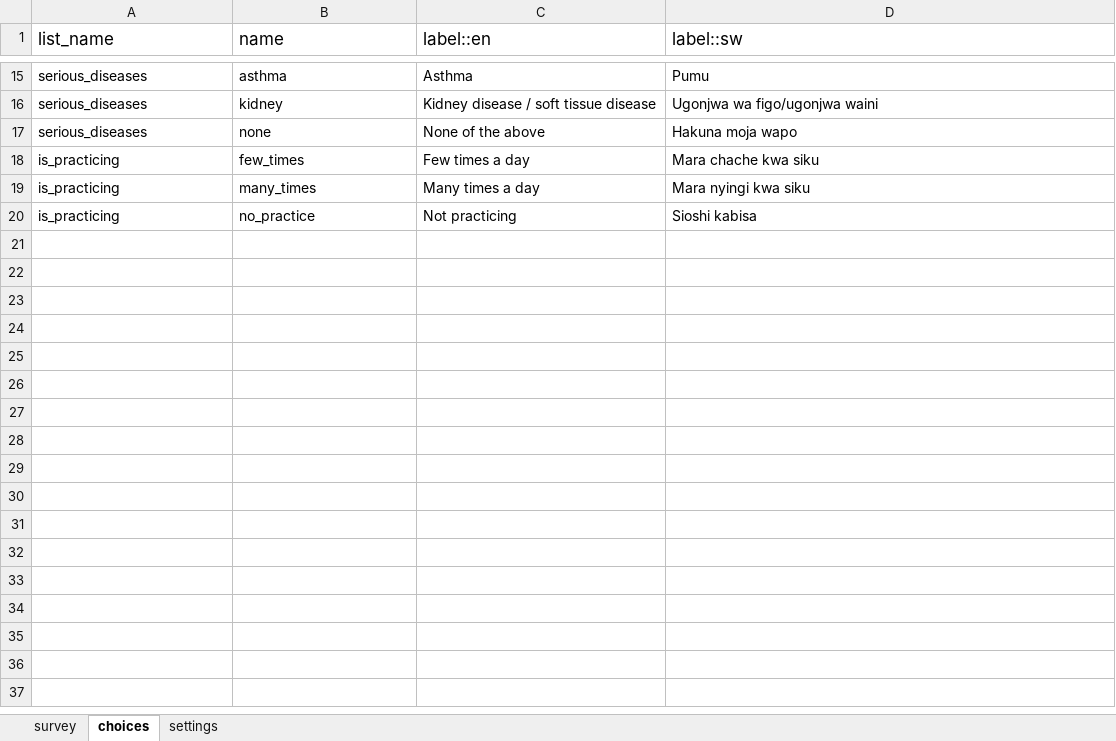
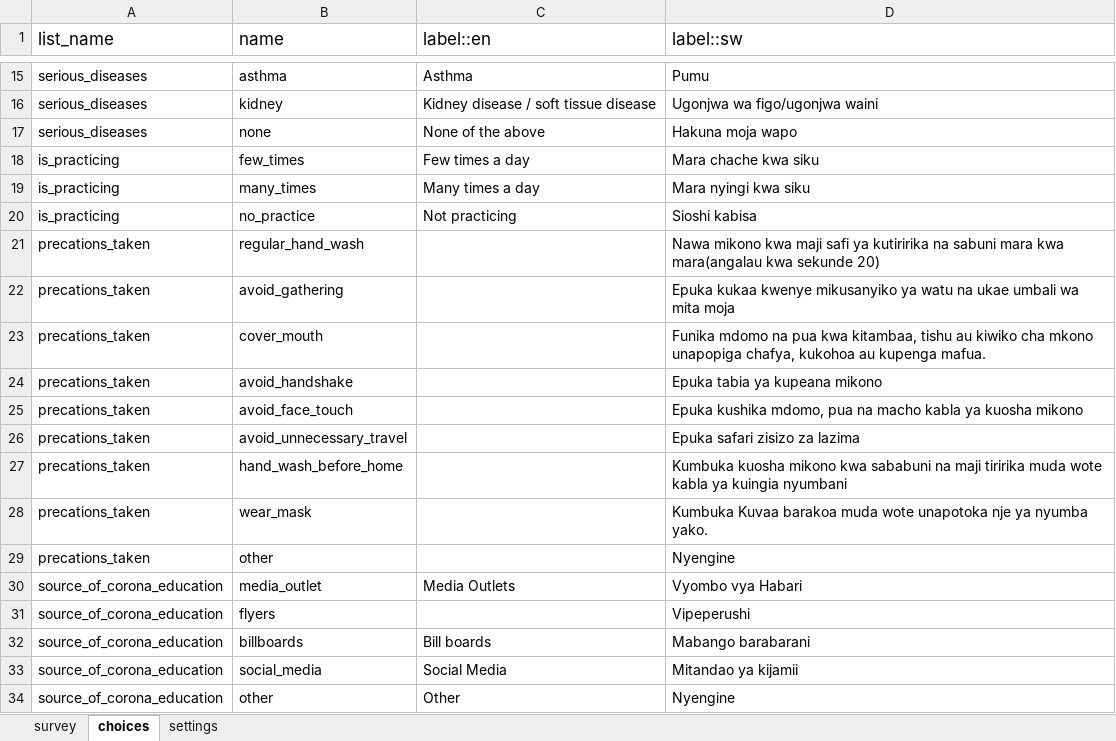
Before and after one commit to sookwalinga/cht-core, an Excel workbook: forms/app/covid_education.xlsx, sheet choices, drawn as a sheet; only a part is shown, gaps mark what is left out; values as stored, in another font and other column widths than the file's, no borders; the diff names each change by its address in the sheet, - before the commit and + after, or states it on an @@ line.

```diff
--- a/forms/app/covid_education.xlsx (sheet choices)
+++ b/forms/app/covid_education.xlsx (sheet choices)
+row 21: precations_taken | regular_hand_wash |  | Nawa mikono kwa maji safi ya kutiririka na sabuni mara kwa mara(angalau kwa sekunde 20)
+row 22: precations_taken | avoid_gathering |  | Epuka kukaa kwenye mikusanyiko ya watu na ukae umbali wa mita moja
+row 23: precations_taken | cover_mouth |  | Funika mdomo na pua kwa kitambaa, tishu au kiwiko cha mkono unapopiga chafya, kukohoa au kupenga mafua.
+row 24: precations_taken | avoid_handshake |  | Epuka tabia ya kupeana mikono
+row 25: precations_taken | avoid_face_touch |  | Epuka kushika mdomo, pua na macho kabla ya kuosha mikono
+row 26: precations_taken | avoid_unnecessary_travel |  | Epuka safari zisizo za lazima
+row 27: precations_taken | hand_wash_before_home |  | Kumbuka kuosha mikono kwa sababuni na maji tiririka muda wote kabla ya kuingia nyumbani
+row 28: precations_taken | wear_mask |  | Kumbuka Kuvaa barakoa muda wote unapotoka nje ya nyumba yako.
+row 29: precations_taken | other |  | Nyengine
+row 30: source_of_corona_education | media_outlet | Media Outlets | Vyombo vya Habari
+row 31: source_of_corona_education | flyers |  | Vipeperushi
+row 32: source_of_corona_education | billboards | Bill boards | Mabango barabarani
+row 33: source_of_corona_education | social_media | Social Media | Mitandao ya kijamii
+row 34: source_of_corona_education | other | Other | Nyengine
```
Also changed, not shown: sheet survey, 4 other files.
